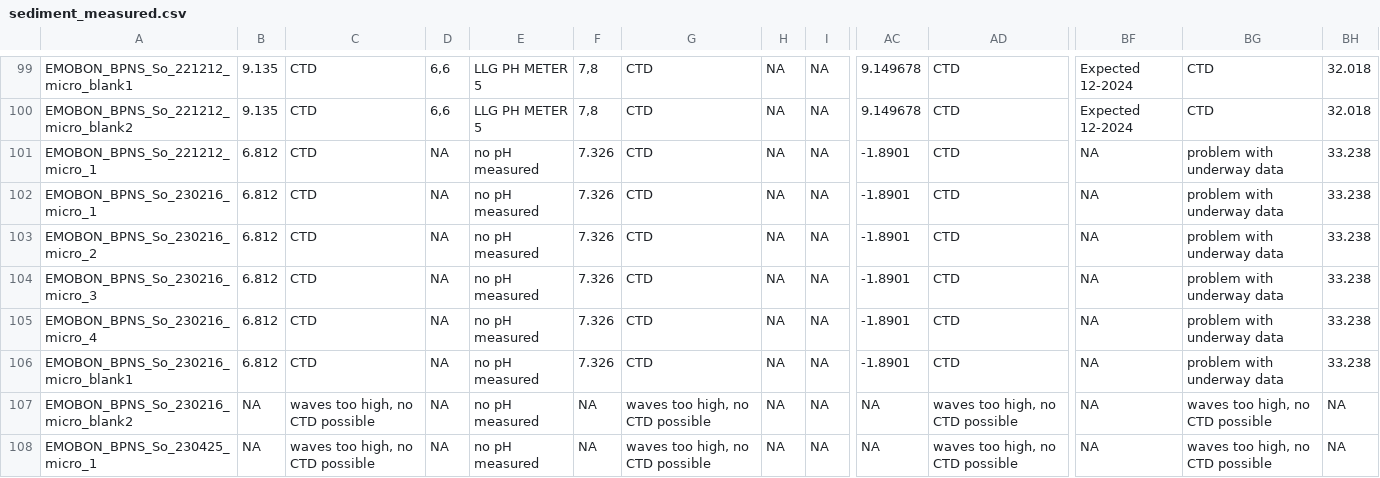
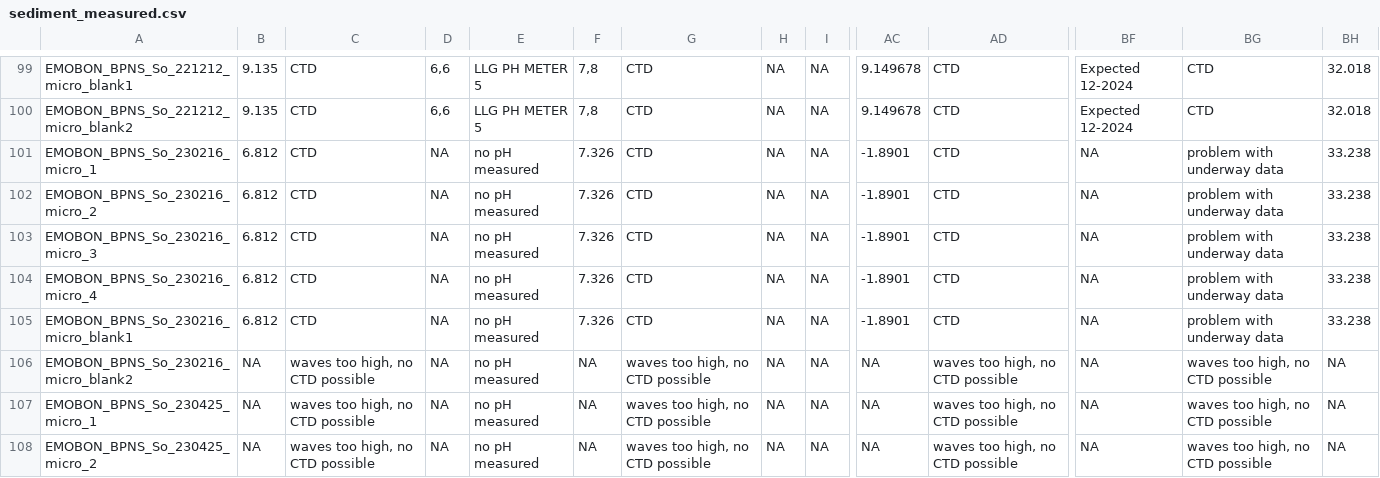
Before and after one commit to emo-bon/observatory-bpns-crate, a CSV file: logsheets/raw/sediment_measured.csv, drawn as a sheet; only a part is shown, gaps mark what is left out; the shorter side is filled out with more unchanged rows; rows hold the shown columns only; the diff names each change by its address in the sheet, - before the commit and + after, or states it on an @@ line.

```diff
--- a/logsheets/raw/sediment_measured.csv
+++ b/logsheets/raw/sediment_measured.csv
-row 101: EMOBON_BPNS_So_221212_micro_1 | 6.812 | CTD | NA | no pH measured | 7.326 | CTD | ΝΑ | ΝΑ | -1.8901 | CTD | NA | problem with underway data | 33.238
```
Also changed, not shown: logsheets/raw/sediment_sampling.csv.
